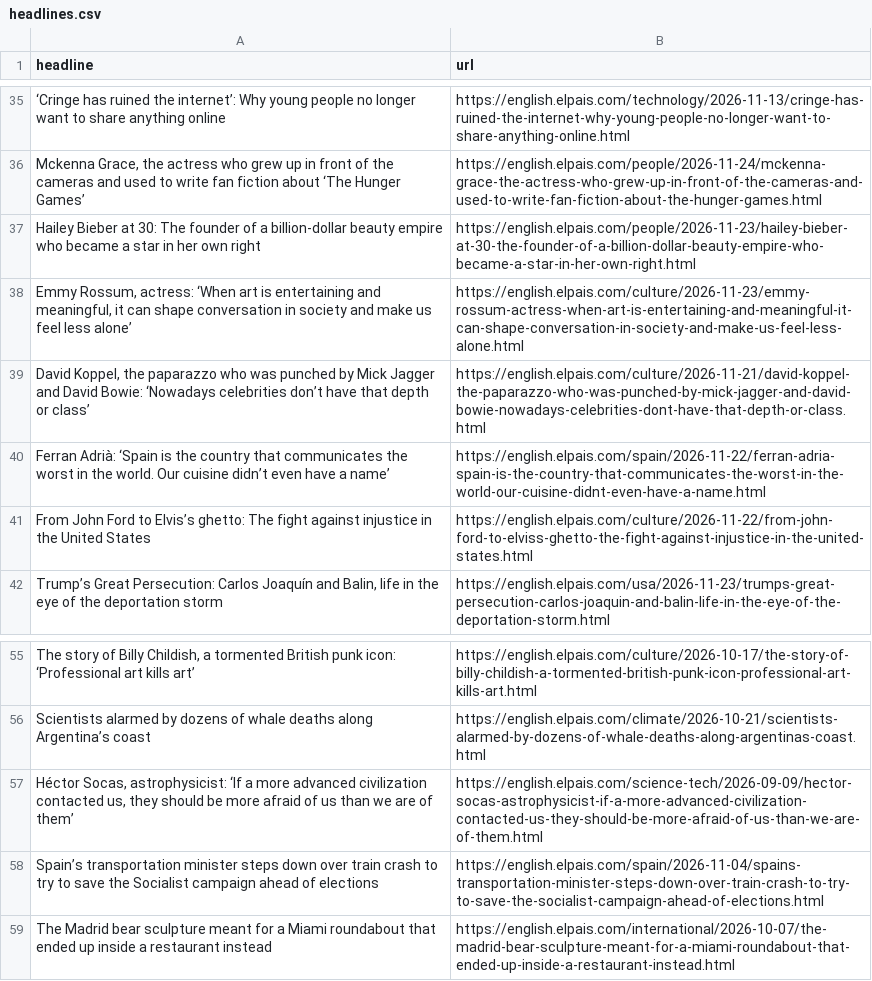
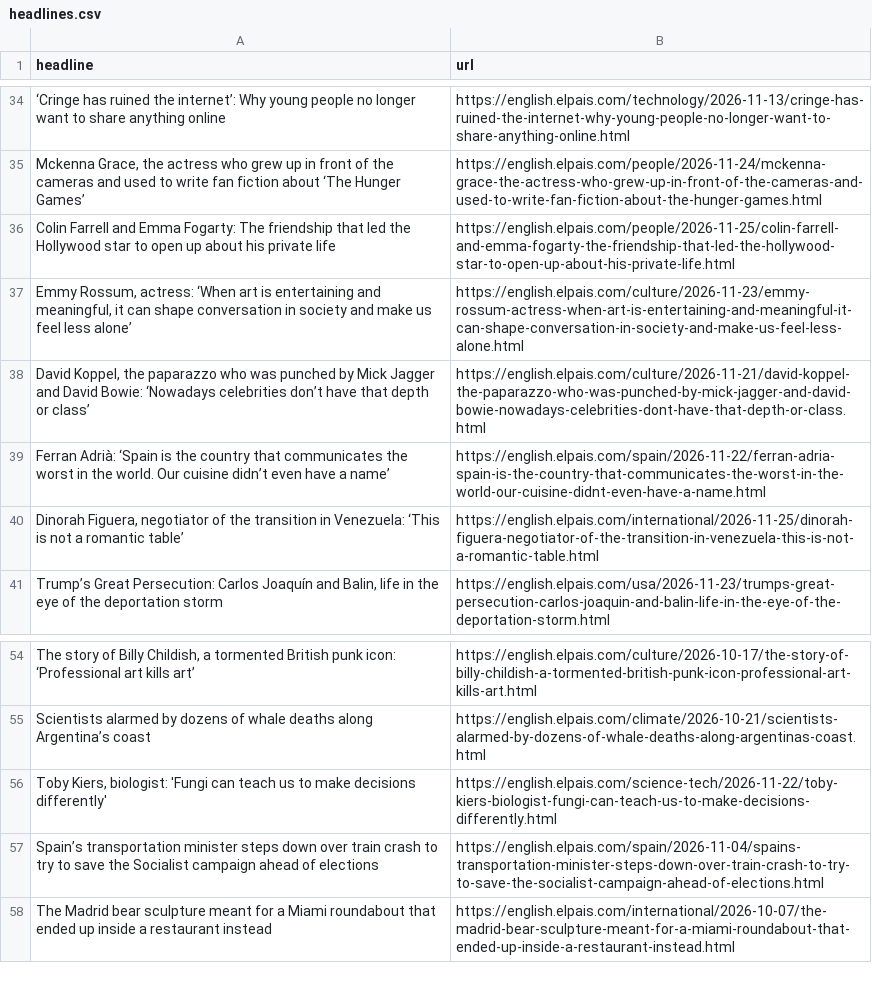
Before and after one commit to sa3991/el-pais-autoscraper, a CSV file: headlines.csv, drawn as a sheet; only a part is shown, gaps mark what is left out; removed rows and columns are numbered as before the commit, all else as after; the diff covers the shown part only; the diff names each change by its address in the sheet, - before the commit and + after, or states it on an @@ line.

```diff
--- a/headlines.csv
+++ b/headlines.csv
-row 37: Hailey Bieber at 30: The founder of a billion-dollar beauty empire who became a star in her own right | https://english.elpais.com/people/2026-11-23/hailey-bieber-at-30-the-founder-of-a-billion-dollar-beauty-empire-who-became-a-star-in-her-own-right.html
@@ row 17 moved to row 36: Colin Farrell and Emma Fogarty: The frie… @@
-row 41: From John Ford to Elvis’s ghetto: The fight against injustice in the United States | https://english.elpais.com/culture/2026-11-22/from-john-ford-to-elviss-ghetto-the-fight-against-injustice-in-the-united-states.html
@@ row 6 moved to row 40: Dinorah Figuera, negotiator of the trans… @@
-row 57: Héctor Socas, astrophysicist: ‘If a more advanced civilization contacted us, they should be more afraid of us than we are of them’ | https://english.elpais.com/science-tech/2026-09-09/hector-socas-astrophysicist-if-a-more-advanced-civilization-contacted-us-they-should-be-more-afraid-of-us-than-we-are-of-them.html
+row 56: Toby Kiers, biologist: 'Fungi can teach us to make decisions differently' | https://english.elpais.com/science-tech/2026-11-22/toby-kiers-biologist-fungi-can-teach-us-to-make-decisions-differently.html
```
Also changed, not shown: 8 added rows, 7 removed rows, 5 moved rows and 1 edited cell elsewhere in this file.
